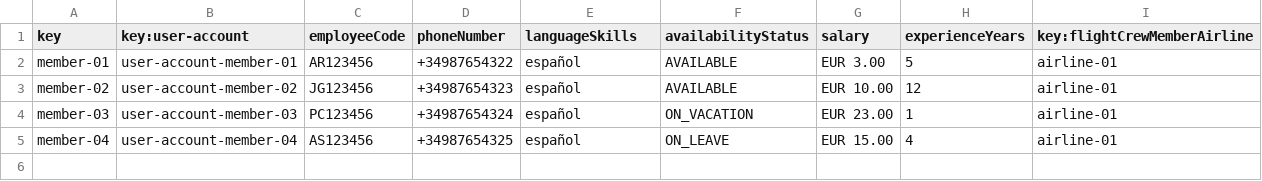
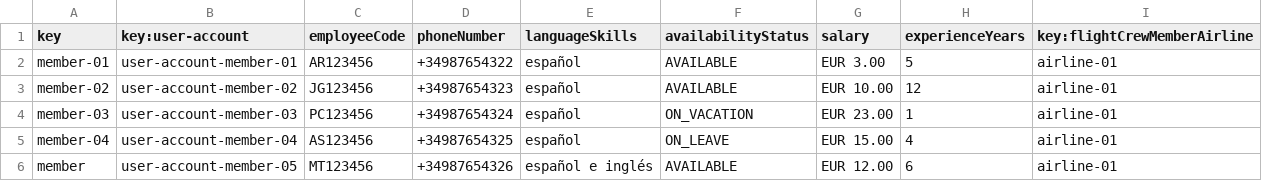
Before and after one commit to javsorbla/Acme-ANS-D03, a CSV file: src/main/resources/WEB-INF/data/sample/flightCrewMember.csv, drawn as a sheet; the diff names each change by its address in the sheet, - before the commit and + after, or states it on an @@ line.

```diff
--- a/src/main/resources/WEB-INF/data/sample/flightCrewMember.csv
+++ b/src/main/resources/WEB-INF/data/sample/flightCrewMember.csv
+row 6: member | user-account-member-05 | MT123456 | +34987654326 | español e inglés | AVAILABLE | EUR 12.00 | 6 | airline-01
```
Also changed, not shown: src/main/resources/WEB-INF/data/sample/user-account.csv.
